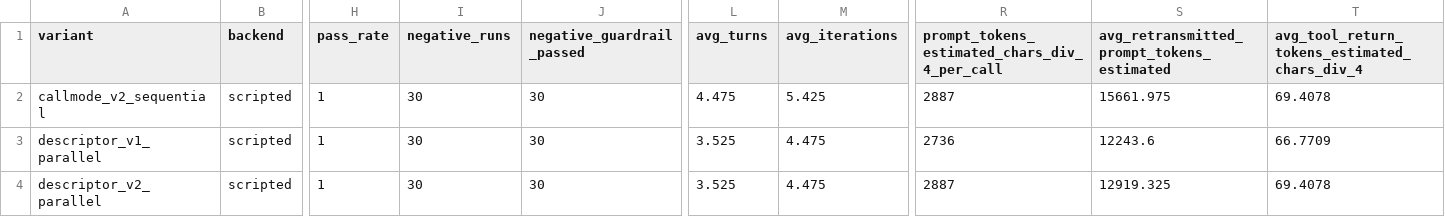
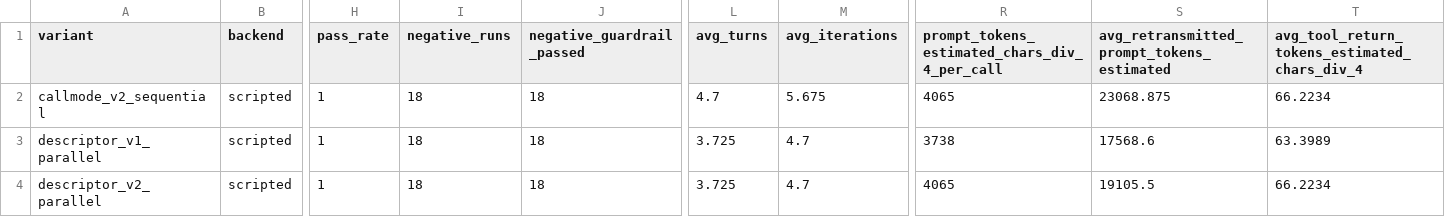
Before and after one commit to na-zu-na/referral-flow-agent, a CSV file: results/d2_experiment_summary.csv, drawn as a sheet; only a part is shown, gaps mark what is left out; the diff names each change by its address in the sheet, - before the commit and + after, or states it on an @@ line.

Commit message:
feat(d4): complete evaluation harness and formal test suite
- add 40 team-authored evaluation cases with 6 negative cases
- add automatic checks and named LLM-as-judge review workflow
- support three trials per case and policy/model pass-rate summaries
- generate reviewed scripted results for descriptor V1 and V2
- propagate descriptor versions to actual tool calls
- update D2 and D7 evidence after evaluation dataset changes
- add D4 documentation and evaluation tests
- pass all 79 automated tests

```diff
--- a/results/d2_experiment_summary.csv
+++ b/results/d2_experiment_summary.csv
-I2:I4 (negative_runs): 30
+I2:I4 (negative_runs): 18
-J2:J4 (negative_guardrail_passed): 30
+J2:J4 (negative_guardrail_passed): 18
-L2 (avg_turns): 4.475
+L2 (avg_turns): 4.7
-M2 (avg_iterations): 5.425
+M2 (avg_iterations): 5.675
-R2: 2887
+R2: 4065
-S2: 15661.975
+S2: 23068.875
-T2: 69.4078
+T2: 66.2234
-L3:L4 (avg_turns): 3.525
+L3:L4 (avg_turns): 3.725
-M3:M4 (avg_iterations): 4.475
+M3:M4 (avg_iterations): 4.7
-R3: 2736
+R3: 3738
-S3: 12243.6
+S3: 17568.6
-T3: 66.7709
+T3: 63.3989
-R4: 2887
+R4: 4065
-S4: 12919.325
+S4: 19105.5
-T4: 69.4078
+T4: 66.2234
```
Also changed, not shown: results/d2_experiment_tool_returns.csv, results/d7_turn_distribution.csv, 23 other files.
